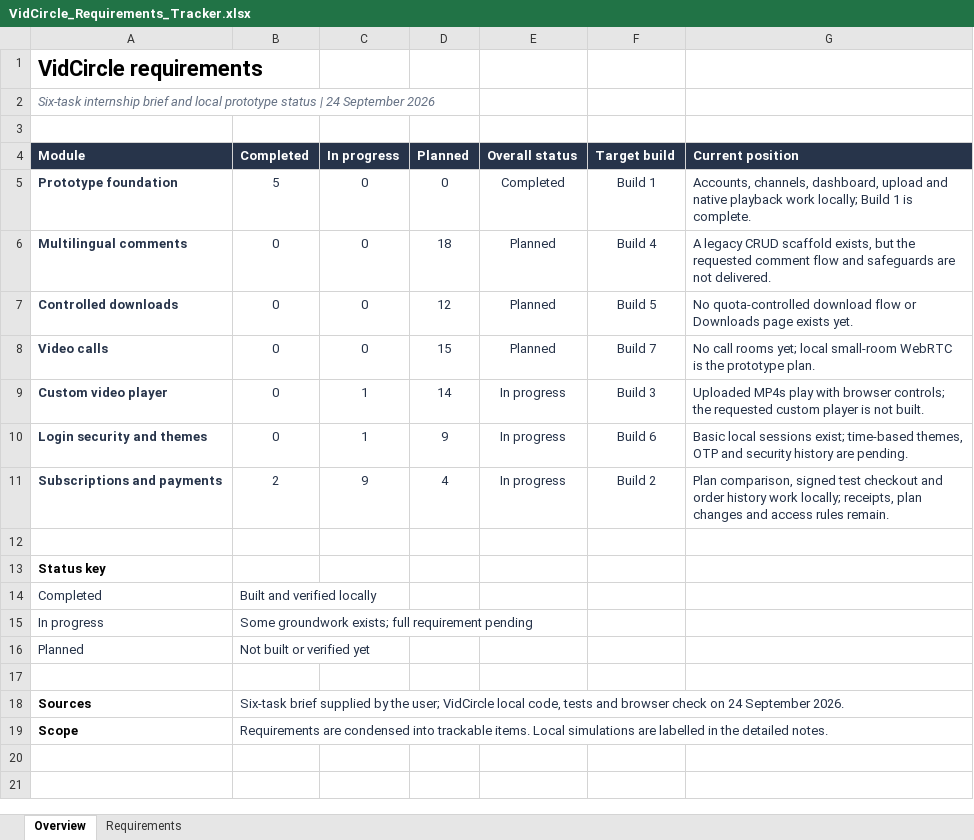
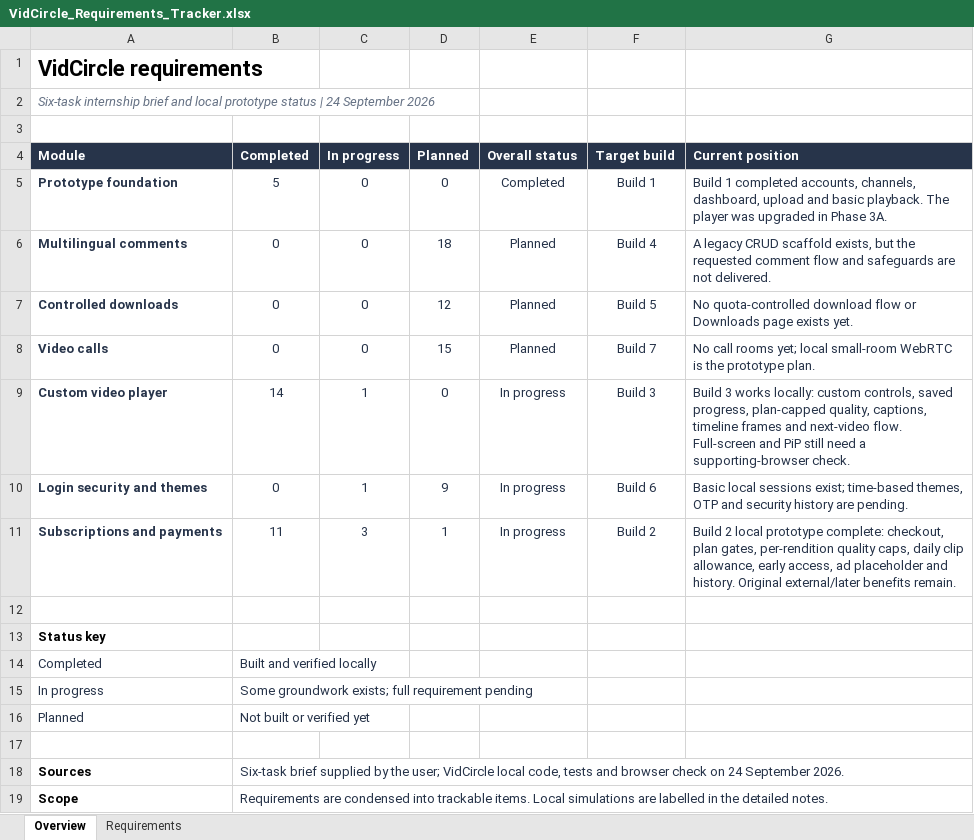
Before and after one commit to tannie77/Yourtube, an Excel workbook: outputs/01a0c842-4deb-7473-8541-dd8cd69d6272/VidCircle_Requirements_Tracker.xlsx, sheet Overview, drawn as a sheet; values as stored, in another font and other column widths than the file's, no borders; conditional formats not drawn; the diff names each change by its address in the sheet, - before the commit and + after, or states it on an @@ line.

Commit message:
Complete local Build 2 access and Build 3 player

```diff
--- a/outputs/01a0c842-4deb-7473-8541-dd8cd69d6272/VidCircle_Requirements_Tracker.xlsx (sheet Overview)
+++ b/outputs/01a0c842-4deb-7473-8541-dd8cd69d6272/VidCircle_Requirements_Tracker.xlsx (sheet Overview)
-G5 (Current position): Accounts, channels, dashboard, upload and native playback work locally; Build 1 is complete.
+G5 (Current position): Build 1 completed accounts, channels, dashboard, upload and basic playback. The player was upgraded in Phase 3A.
-B9 (Completed): 0
+B9 (Completed): 14
-D9 (Planned): 14
+D9 (Planned): 0
-G9 (Current position): Uploaded MP4s play with browser controls; the requested custom player is not built.
+G9 (Current position): Build 3 works locally: custom controls, saved progress, plan-capped quality, captions, timeline frames and next-video flow. Full-screen and PiP still need a supporting-browser check.
-B11 (Completed): 2
+B11 (Completed): 11
-C11 (In progress): 9
+C11 (In progress): 3
-D11 (Planned): 4
+D11 (Planned): 1
-G11 (Current position): Plan comparison, signed test checkout and order history work locally; receipts, plan changes and access rules remain.
+G11 (Current position): Build 2 local prototype complete: checkout, plan gates, per-rendition quality caps, daily clip allowance, early access, ad placeholder and history. Original external/later benefits remain.
```
Also changed, not shown: sheet Requirements, 37 other files.
